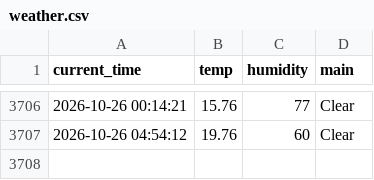
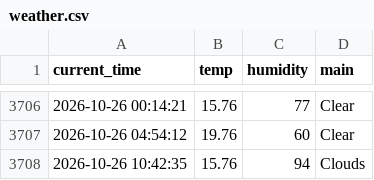
Before and after one commit to hoic7824/weather_5m, a CSV file: weather.csv, drawn as a sheet; only a part is shown, gaps mark what is left out.

```diff
--- a/weather.csv
+++ b/weather.csv
@@ -3707 +3707,2 @@ current_time,temp,humidity,main
 2026-10-26 04:54:12,19.76,60,Clear
+2026-10-26 10:42:35,15.76,94,Clouds
```
